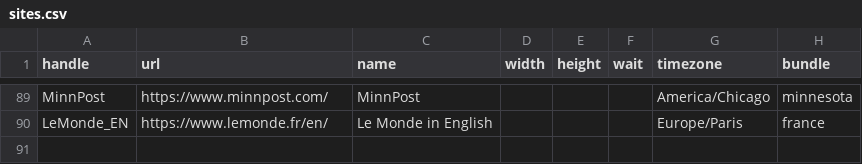
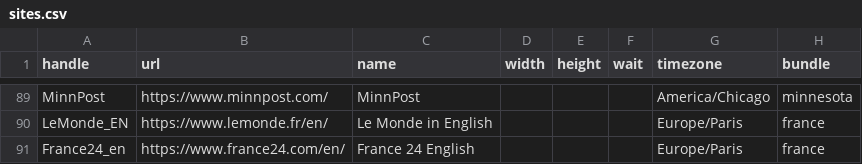
Before and after one commit to simonw/news-homepages, a CSV file: newshomepages/sources/sites.csv, drawn as a sheet; only a part is shown, gaps mark what is left out; the diff names each change by its address in the sheet, - before the commit and + after, or states it on an @@ line.

Commit message:
Add: France24 EN news source, update france bundle

```diff
--- a/newshomepages/sources/sites.csv
+++ b/newshomepages/sources/sites.csv
+row 91: France24_en | https://www.france24.com/en/ | France 24 English |  |  |  | Europe/Paris | france
```
Also changed, not shown: 2 other files.
